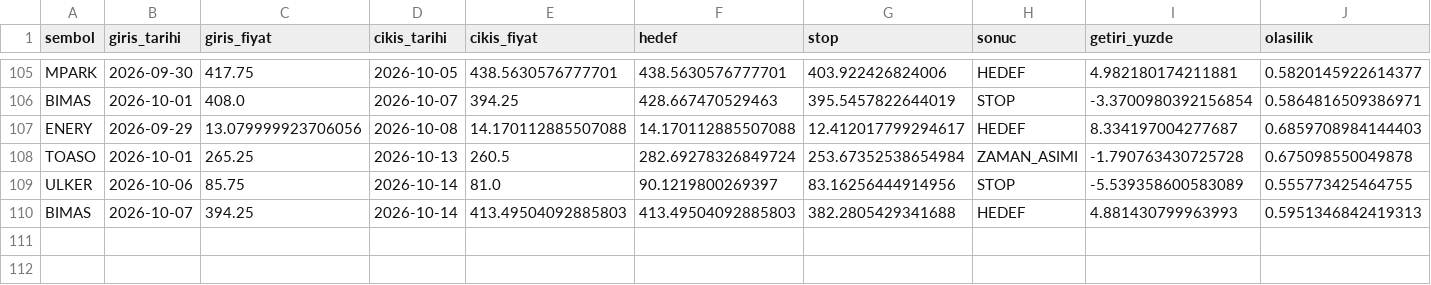
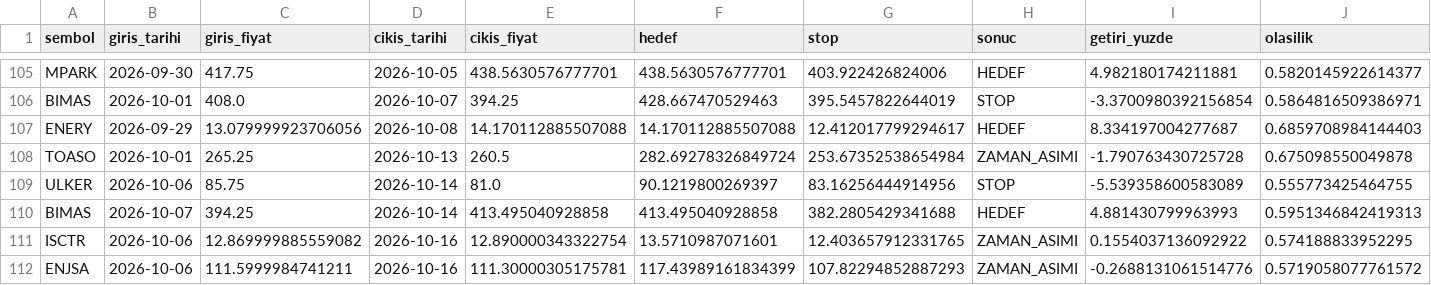
Before and after one commit to sifirdanbine01-commits/bist100-ai-tahmin, a CSV file: pozisyon_gecmisi.csv, drawn as a sheet; only a part is shown, gaps mark what is left out.

```diff
--- a/pozisyon_gecmisi.csv
+++ b/pozisyon_gecmisi.csv
@@ -109,2 +109,4 @@ TOASO,2026-10-01,265.25,2026-10-13,260.5,282.69278326849724,253.67352538654984,Z
 ULKER,2026-10-06,85.75,2026-10-14,81.0,90.1219800269397,83.16256444914956,STOP,-5.539358600583089,0.555773425464755
-BIMAS,2026-10-07,394.25,2026-10-14,413.49504092885803,413.49504092885803,382.2805429341688,HEDEF,4.881430799963993,0.5951346842419313
+BIMAS,2026-10-07,394.25,2026-10-14,413.495040928858,413.495040928858,382.2805429341688,HEDEF,4.881430799963993,0.5951346842419313
+ISCTR,2026-10-06,12.869999885559082,2026-10-16,12.890000343322754,13.5710987071601,12.403657912331765,ZAMAN_ASIMI,0.1554037136092922,0.574188833952295
+ENJSA,2026-10-06,111.5999984741211,2026-10-16,111.30000305175781,117.43989161834399,107.82294852887293,ZAMAN_ASIMI,-0.2688131061514776,0.5719058077761572
```
Also changed, not shown: 1 other file.
